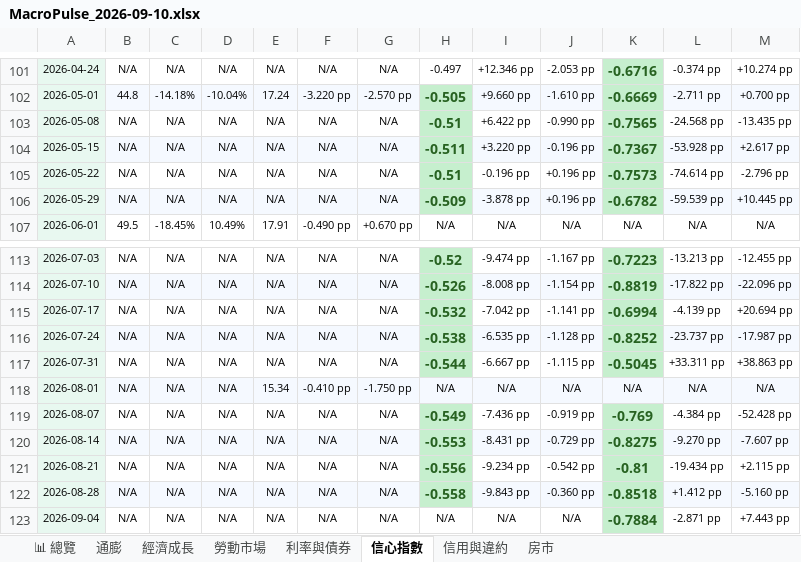
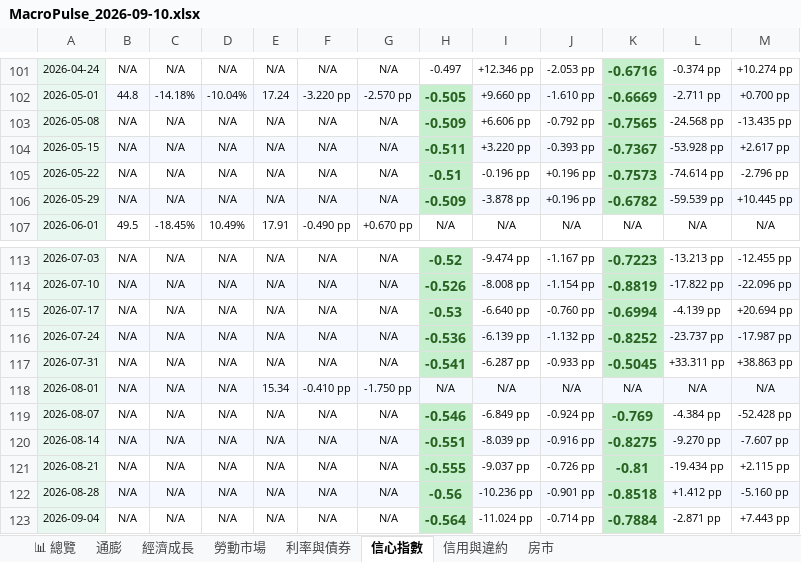
Before and after one commit to TargetWindPark-TWP/MacroPulse, an Excel workbook: reports/excel/MacroPulse_2026-09-10.xlsx, sheet 信心指數, drawn as a sheet; only a part is shown, gaps mark what is left out; values as stored, in another font and other column widths than the file's, no borders; the diff covers the shown part only; the diff names each change by its address in the sheet, - before the commit and + after, or states it on an @@ line.

```diff
--- a/reports/excel/MacroPulse_2026-09-10.xlsx (sheet 信心指數)
+++ b/reports/excel/MacroPulse_2026-09-10.xlsx (sheet 信心指數)
-H103: -0.51
+H103: -0.509
-I103: +6.422 pp
+I103: +6.606 pp
-J103: -0.990 pp
+J103: -0.792 pp
-J104: -0.196 pp
+J104: -0.393 pp
-H115: -0.532
+H115: -0.53
-I115: -7.042 pp
+I115: -6.640 pp
-J115: -1.141 pp
+J115: -0.760 pp
-H116: -0.538
+H116: -0.536
-I116: -6.535 pp
+I116: -6.139 pp
-J116: -1.128 pp
+J116: -1.132 pp
-H117: -0.544
+H117: -0.541
-I117: -6.667 pp
+I117: -6.287 pp
-J117: -1.115 pp
+J117: -0.933 pp
-H119: -0.549
+H119: -0.546
-I119: -7.436 pp
+I119: -6.849 pp
-J119: -0.919 pp
+J119: -0.924 pp
-H120: -0.553
+H120: -0.551
-I120: -8.431 pp
+I120: -8.039 pp
-J120: -0.729 pp
+J120: -0.916 pp
-H121: -0.556
+H121: -0.555
-I121: -9.234 pp
+I121: -9.037 pp
-J121: -0.542 pp
+J121: -0.726 pp
-H122: -0.558
+H122: -0.56
-I122: -9.843 pp
+I122: -10.236 pp
-J122: -0.360 pp
+J122: -0.901 pp
-H123: N/A
+H123: -0.564
@@ H123 fill: none → #C6EFCE, bold: off → on, text colour: black → #276221, text size: larger @@
-I123: N/A
+I123: -11.024 pp
-J123: N/A
+J123: -0.714 pp
```
Also changed, not shown: 56 edited cells elsewhere in this sheet, sheet 勞動市場, sheet 利率與債券, sheet 📊 總覽, sheet 房市, sheet 信用與違約, sheet 經濟成長, 1 more sheet, 14 other files.
